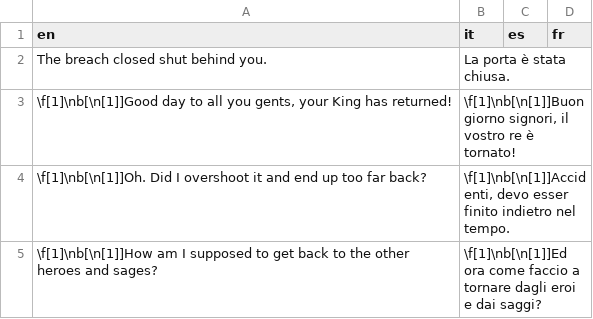
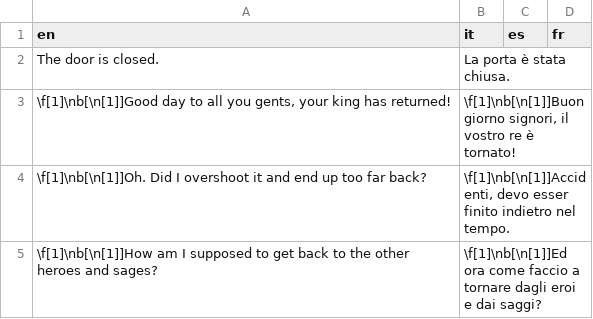
Before and after one commit to stesproject/Locale-oh3, a CSV file: map155.csv, drawn as a sheet; only a part is shown; the diff covers the shown part only.

```diff
--- a/map155.csv
+++ b/map155.csv
@@ -1,4 +1,4 @@
 en;it;es;fr
-The breach closed shut behind you.;La porta è stata chiusa.;;
-\f[1]\nb[\n[1]]Good day to all you gents, your King has returned!;\f[1]\nb[\n[1]]Buongiorno signori, il vostro re è tornato!;;
+The door is closed.;La porta è stata chiusa.;;
+\f[1]\nb[\n[1]]Good day to all you gents, your king has returned!;\f[1]\nb[\n[1]]Buongiorno signori, il vostro re è tornato!;;
 \f[1]\nb[\n[1]]Oh. Did I overshoot it and end up too far back?;\f[1]\nb[\n[1]]Accidenti, devo esser finito indietro nel tempo.;;
```
Also changed, not shown: 7 edited cells elsewhere in this file, map151.csv, map153.csv, 3 other files.
